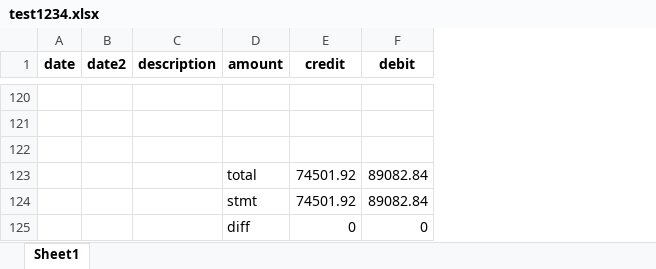
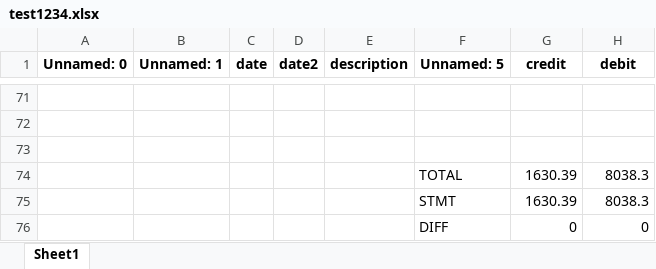
Before and after one commit to Termanater/Zag2, an Excel workbook: test1234.xlsx, sheet Sheet1, drawn as a sheet; only a part is shown, gaps mark what is left out; values as stored, in another font and other column widths than the file's, no borders; removed rows and columns are numbered as before the commit, all else as after; the diff covers the shown part only; the diff names each change by its address in the sheet, - before the commit and + after, or states it on an @@ line.

```diff
--- a/test1234.xlsx (sheet Sheet1)
+++ b/test1234.xlsx (sheet Sheet1)
+column A (Unnamed: 0), empty
+column B (Unnamed: 1), empty
-column D (amount), row 125: diff
+column F (Unnamed: 5), row 76: DIFF
-row 123:  |  |  | total | 74501.92 | 89082.84
-row 124:  |  |  | stmt | 74501.92 | 89082.84
+row 74:  |  |  |  |  | TOTAL | 1630.39 | 8038.3
+row 75:  |  |  |  |  | STMT | 1630.39 | 8038.3
```
Also changed, not shown: other rows of this sheet, 1 other file.
